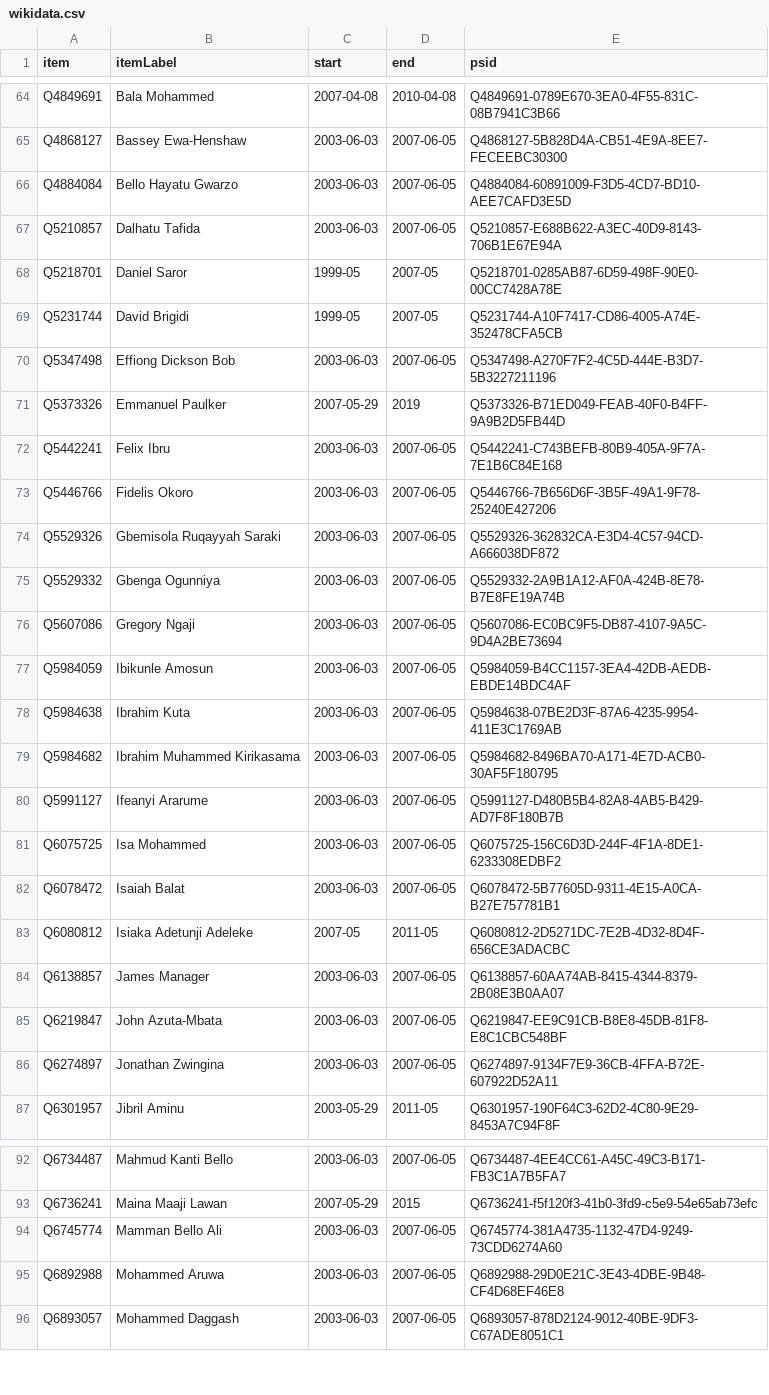
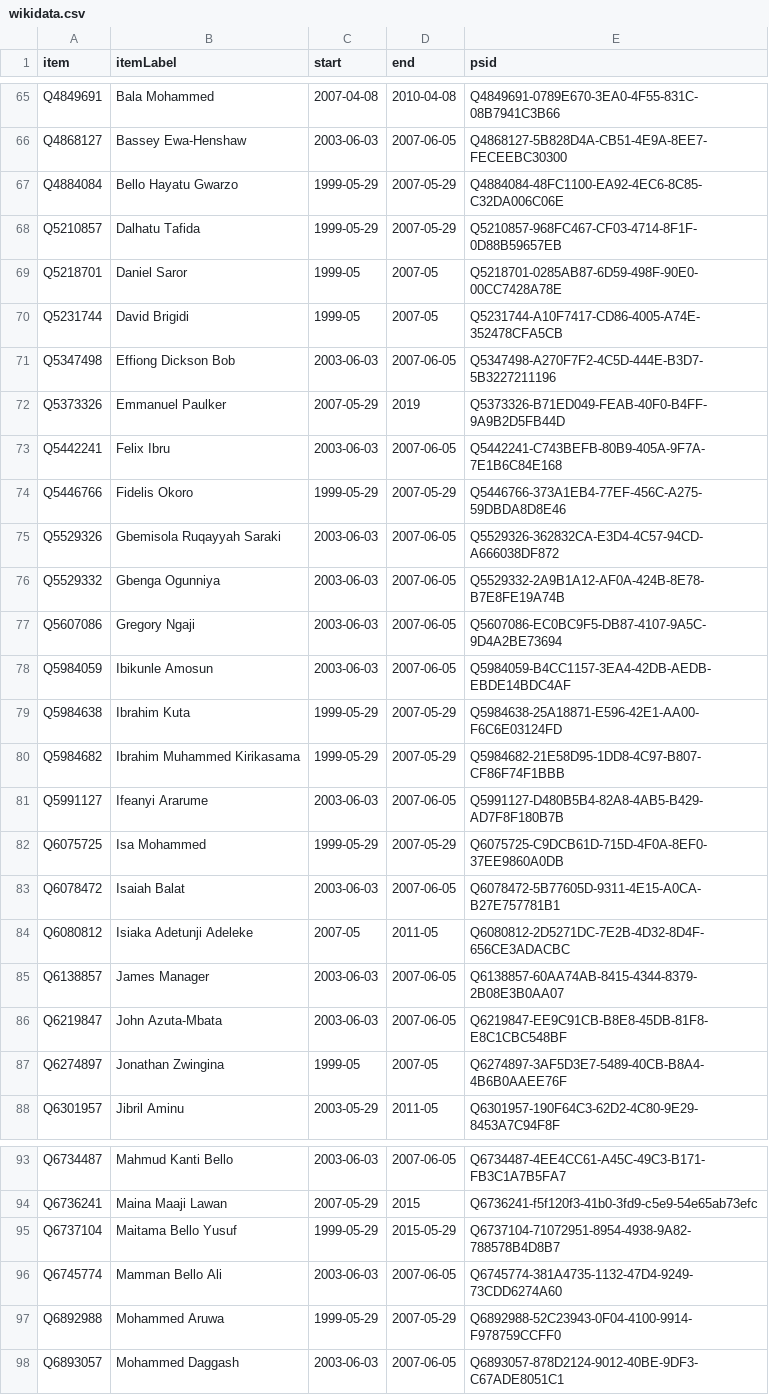
Before and after one commit to every-politician-scrapers/nigeria, a CSV file: sources/senate-5/wikidata.csv, drawn as a sheet; only a part is shown, gaps mark what is left out; the diff covers the shown part only.

Commit message:
Compare external sources to Wikidata

```diff
--- a/sources/senate-5/wikidata.csv
+++ b/sources/senate-5/wikidata.csv
@@ -65,4 +66,4 @@ Q4849691,Bala Mohammed,2007-04-08,2010-04-08,Q4849691-0789E670-3EA0-4F55-831C-08
 Q4868127,Bassey Ewa-Henshaw,2003-06-03,2007-06-05,Q4868127-5B828D4A-CB51-4E9A-8EE7-FECEEBC30300
-Q4884084,Bello Hayatu Gwarzo,2003-06-03,2007-06-05,Q4884084-60891009-F3D5-4CD7-BD10-AEE7CAFD3E5D
-Q5210857,Dalhatu Tafida,2003-06-03,2007-06-05,Q5210857-E688B622-A3EC-40D9-8143-706B1E67E94A
+Q4884084,Bello Hayatu Gwarzo,1999-05-29,2007-05-29,Q4884084-48FC1100-EA92-4EC6-8C85-C32DA006C06E
+Q5210857,Dalhatu Tafida,1999-05-29,2007-05-29,Q5210857-968FC467-CF03-4714-8F1F-0D88B59657EB
 Q5218701,Daniel Saror,1999-05,2007-05,Q5218701-0285AB87-6D59-498F-90E0-00CC7428A78E
@@ -72,3 +73,3 @@ Q5373326,Emmanuel Paulker,2007-05-29,2019,Q5373326-B71ED049-FEAB-40F0-B4FF-9A9B2
 Q5442241,Felix Ibru,2003-06-03,2007-06-05,Q5442241-C743BEFB-80B9-405A-9F7A-7E1B6C84E168
-Q5446766,Fidelis Okoro,2003-06-03,2007-06-05,Q5446766-7B656D6F-3B5F-49A1-9F78-25240E427206
+Q5446766,Fidelis Okoro,1999-05-29,2007-05-29,Q5446766-373A1EB4-77EF-456C-A275-59DBDA8D8E46
 Q5529326,Gbemisola Ruqayyah Saraki,2003-06-03,2007-06-05,Q5529326-362832CA-E3D4-4C57-94CD-A666038DF872
@@ -77,6 +78,6 @@ Q5607086,Gregory Ngaji,2003-06-03,2007-06-05,Q5607086-EC0BC9F5-DB87-4107-9A5C-9D
 Q5984059,Ibikunle Amosun,2003-06-03,2007-06-05,Q5984059-B4CC1157-3EA4-42DB-AEDB-EBDE14BDC4AF
-Q5984638,Ibrahim Kuta,2003-06-03,2007-06-05,Q5984638-07BE2D3F-87A6-4235-9954-411E3C1769AB
-Q5984682,Ibrahim Muhammed Kirikasama,2003-06-03,2007-06-05,Q5984682-8496BA70-A171-4E7D-ACB0-30AF5F180795
+Q5984638,Ibrahim Kuta,1999-05-29,2007-05-29,Q5984638-25A18871-E596-42E1-AA00-F6C6E03124FD
+Q5984682,Ibrahim Muhammed Kirikasama,1999-05-29,2007-05-29,Q5984682-21E58D95-1DD8-4C97-B807-CF86F74F1BBB
 Q5991127,Ifeanyi Ararume,2003-06-03,2007-06-05,Q5991127-D480B5B4-82A8-4AB5-B429-AD7F8F180B7B
-Q6075725,Isa Mohammed,2003-06-03,2007-06-05,Q6075725-156C6D3D-244F-4F1A-8DE1-6233308EDBF2
+Q6075725,Isa Mohammed,1999-05-29,2007-05-29,Q6075725-C9DCB61D-715D-4F0A-8EF0-37EE9860A0DB
 Q6078472,Isaiah Balat,2003-06-03,2007-06-05,Q6078472-5B77605D-9311-4E15-A0CA-B27E757781B1
@@ -85,3 +86,3 @@ Q6138857,James Manager,2003-06-03,2007-06-05,Q6138857-60AA74AB-8415-4344-8379-2B
 Q6219847,John Azuta-Mbata,2003-06-03,2007-06-05,Q6219847-EE9C91CB-B8E8-45DB-81F8-E8C1CBC548BF
-Q6274897,Jonathan Zwingina,2003-06-03,2007-06-05,Q6274897-9134F7E9-36CB-4FFA-B72E-607922D52A11
+Q6274897,Jonathan Zwingina,1999-05,2007-05,Q6274897-3AF5D3E7-5489-40CB-B8A4-4B6B0AAEE76F
 Q6301957,Jibril Aminu,2003-05-29,2011-05,Q6301957-190F64C3-62D2-4C80-9E29-8453A7C94F8F
@@ -93,4 +94,5 @@ Q6734487,Mahmud Kanti Bello,2003-06-03,2007-06-05,Q6734487-4EE4CC61-A45C-49C3-B1
 Q6736241,Maina Maaji Lawan,2007-05-29,2015,Q6736241-f5f120f3-41b0-3fd9-c5e9-54e65ab73efc
+Q6737104,Maitama Bello Yusuf,1999-05-29,2015-05-29,Q6737104-71072951-8954-4938-9A82-788578B4D8B7
 Q6745774,Mamman Bello Ali,2003-06-03,2007-06-05,Q6745774-381A4735-1132-47D4-9249-73CDD6274A60
-Q6892988,Mohammed Aruwa,2003-06-03,2007-06-05,Q6892988-29D0E21C-3E43-4DBE-9B48-CF4D68EF46E8
+Q6892988,Mohammed Aruwa,1999-05-29,2007-05-29,Q6892988-52C23943-0F04-4100-9914-F978759CCFF0
 Q6893057,Mohammed Daggash,2003-06-03,2007-06-05,Q6893057-878D2124-9012-40BE-9DF3-C67ADE8051C1
```
Also changed, not shown: 1 added row and 9 edited cells elsewhere in this file, sources/cabinet-buhari-1/wikidata.csv, sources/senate-5/diff.csv, 13 other files.
